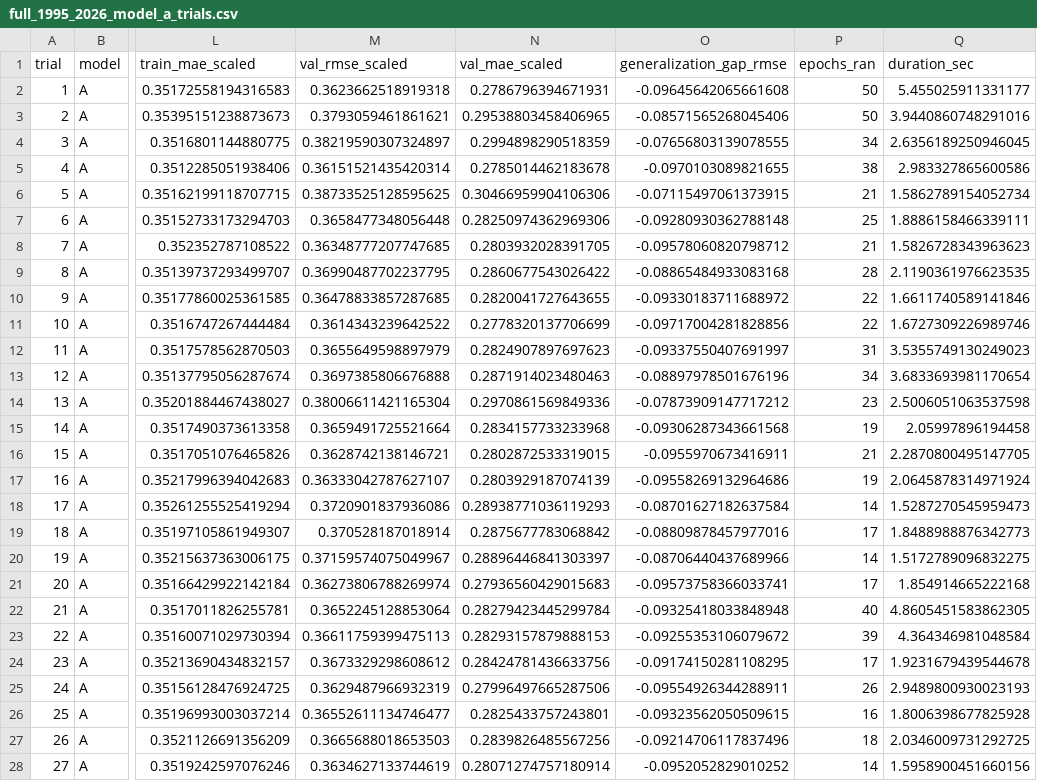
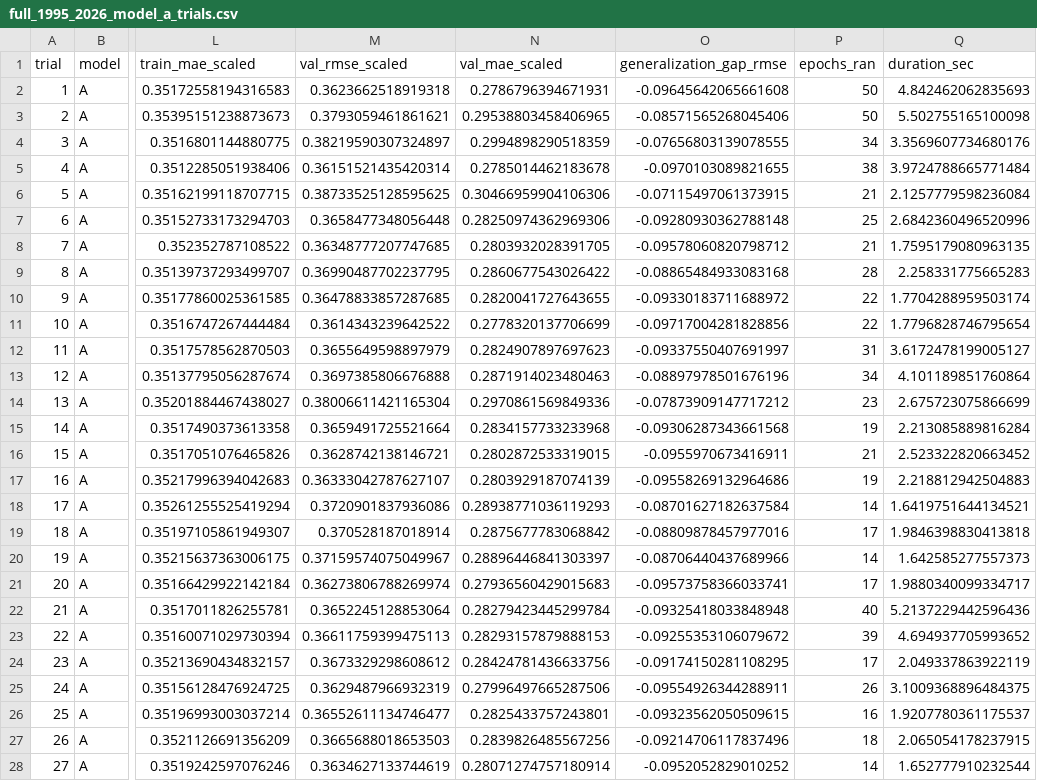
Before and after one commit to fullsack73/exchange_research, a CSV file: analysis/LSTM/Hybrid/hybrid_mmf/hpo/full_1995_2026_model_a_trials.csv, drawn as a sheet; only a part is shown, gaps mark what is left out; the diff covers the shown part only; the diff names each change by its address in the sheet, - before the commit and + after, or states it on an @@ line.

```diff
--- a/analysis/LSTM/Hybrid/hybrid_mmf/hpo/full_1995_2026_model_a_trials.csv
+++ b/analysis/LSTM/Hybrid/hybrid_mmf/hpo/full_1995_2026_model_a_trials.csv
-Q2 (duration_sec): 5.455025911331177
+Q2 (duration_sec): 4.842462062835693
-Q3 (duration_sec): 3.9440860748291016
+Q3 (duration_sec): 5.502755165100098
-Q4 (duration_sec): 2.6356189250946045
+Q4 (duration_sec): 3.3569607734680176
-Q5 (duration_sec): 2.983327865600586
+Q5 (duration_sec): 3.9724788665771484
-Q6 (duration_sec): 1.5862789154052734
+Q6 (duration_sec): 2.1257779598236084
-Q7 (duration_sec): 1.8886158466339111
+Q7 (duration_sec): 2.6842360496520996
-Q8 (duration_sec): 1.5826728343963623
+Q8 (duration_sec): 1.7595179080963135
-Q9 (duration_sec): 2.1190361976623535
+Q9 (duration_sec): 2.258331775665283
-Q10 (duration_sec): 1.6611740589141846
+Q10 (duration_sec): 1.7704288959503174
-Q11 (duration_sec): 1.6727309226989746
+Q11 (duration_sec): 1.7796828746795654
-Q12 (duration_sec): 3.5355749130249023
+Q12 (duration_sec): 3.6172478199005127
-Q13 (duration_sec): 3.6833693981170654
+Q13 (duration_sec): 4.101189851760864
-Q14 (duration_sec): 2.5006051063537598
+Q14 (duration_sec): 2.675723075866699
-Q15 (duration_sec): 2.05997896194458
+Q15 (duration_sec): 2.213085889816284
-Q16 (duration_sec): 2.2870800495147705
+Q16 (duration_sec): 2.523322820663452
-Q17 (duration_sec): 2.0645878314971924
+Q17 (duration_sec): 2.218812942504883
-Q18 (duration_sec): 1.5287270545959473
+Q18 (duration_sec): 1.6419751644134521
-Q19 (duration_sec): 1.8488988876342773
+Q19 (duration_sec): 1.9846398830413818
-Q20 (duration_sec): 1.5172789096832275
+Q20 (duration_sec): 1.642585277557373
-Q21 (duration_sec): 1.854914665222168
+Q21 (duration_sec): 1.9880340099334717
-Q22 (duration_sec): 4.8605451583862305
+Q22 (duration_sec): 5.2137229442596436
-Q23 (duration_sec): 4.364346981048584
+Q23 (duration_sec): 4.694937705993652
-Q24 (duration_sec): 1.9231679439544678
+Q24 (duration_sec): 2.049337863922119
-Q25 (duration_sec): 2.9489800930023193
+Q25 (duration_sec): 3.1009368896484375
-Q26 (duration_sec): 1.8006398677825928
+Q26 (duration_sec): 1.9207780361175537
-Q27 (duration_sec): 2.0346009731292725
+Q27 (duration_sec): 2.065054178237915
-Q28 (duration_sec): 1.5958900451660156
+Q28 (duration_sec): 1.652777910232544
```
Also changed, not shown: 23 edited cells elsewhere in this file, analysis/LSTM/Hybrid/hybrid_m2/eval/block_metrics.csv, analysis/LSTM/Hybrid/hybrid_m2/eval/predictions.csv, 36 other files.
